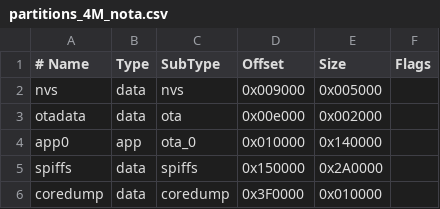
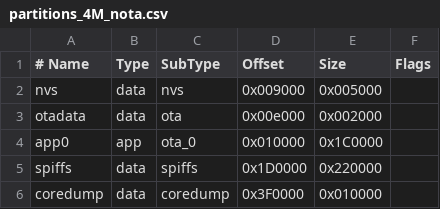
Before and after one commit to RCFlyer10/esp-fc, a CSV file: partitions_4M_nota.csv, drawn as a sheet; the diff names each change by its address in the sheet, - before the commit and + after, or states it on an @@ line.

```diff
--- a/partitions_4M_nota.csv
+++ b/partitions_4M_nota.csv
-E4 (Size): 0x140000
+E4 (Size): 0x1C0000
-D5 (Offset): 0x150000
+D5 (Offset): 0x1D0000
-E5 (Size): 0x2A0000
+E5 (Size): 0x220000
```
Also changed, not shown: 11 other files.
